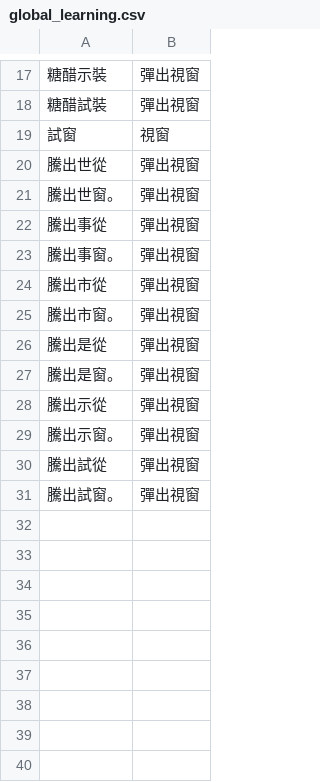
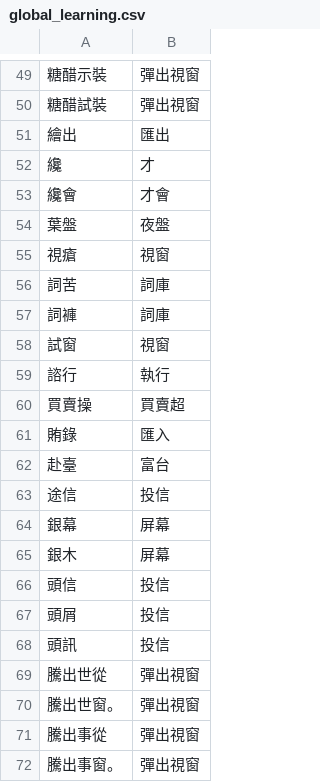
Before and after one commit to mwu13061/ai-voice-dictionary, a CSV file: user_data/global_learning.csv, drawn as a sheet; only a part is shown, gaps mark what is left out; the shorter side is filled out with more unchanged rows; the diff covers the shown part only; the diff names each change by its address in the sheet, - before the commit and + after, or states it on an @@ line.

```diff
--- a/user_data/global_learning.csv
+++ b/user_data/global_learning.csv
+row 51: 繪出 | 匯出
+row 52: 纔 | 才
+row 53: 纔會 | 才會
+row 54: 葉盤 | 夜盤
+row 55: 視瘡 | 視窗
+row 56: 詞苦 | 詞庫
+row 57: 詞褲 | 詞庫
+row 59: 諮行 | 執行
+row 60: 買賣操 | 買賣超
+row 61: 賄錄 | 匯入
+row 62: 赴臺 | 富台
+row 63: 途信 | 投信
+row 64: 銀幕 | 屏幕
+row 65: 銀木 | 屏幕
+row 66: 頭信 | 投信
+row 67: 頭屑 | 投信
+row 68: 頭訊 | 投信
```
Also changed, not shown: 32 added rows elsewhere in this file, 1 other file.
